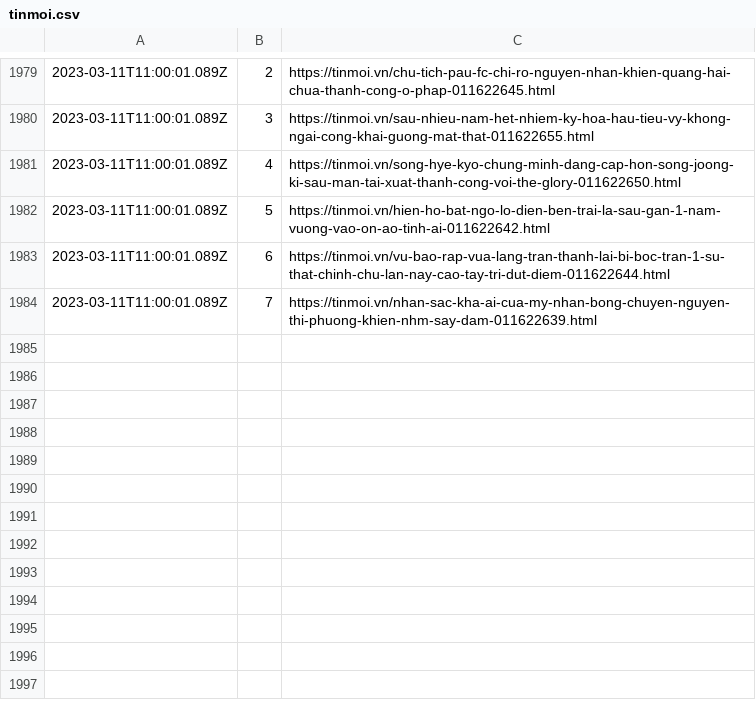
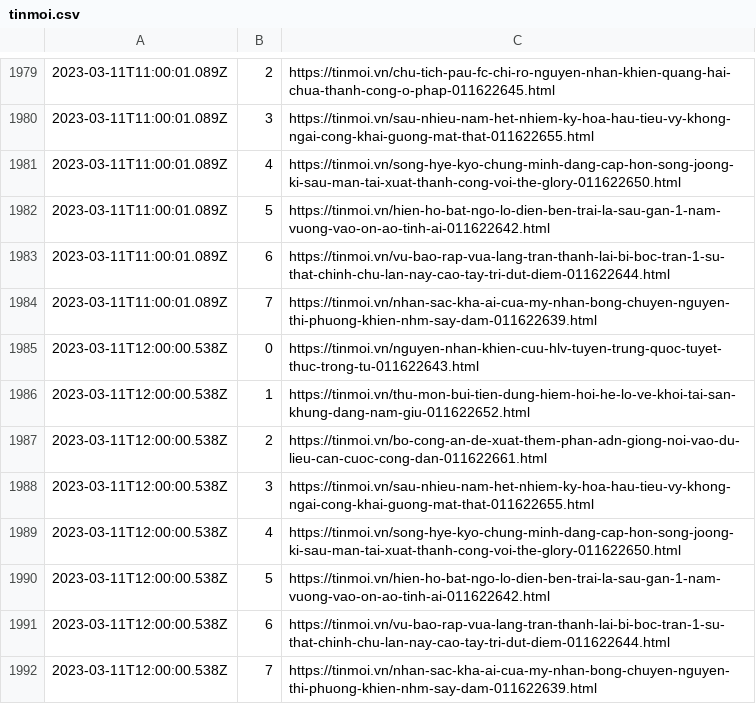
Before and after one commit to Actable-AI/public-datasets, a CSV file: tinmoi.csv, drawn as a sheet; only a part is shown, gaps mark what is left out; the diff names each change by its address in the sheet, - before the commit and + after, or states it on an @@ line.

Commit message:
Add new logs

```diff
--- a/tinmoi.csv
+++ b/tinmoi.csv
+row 1985: 2023-03-11T12:00:00.538Z | 0 | https://tinmoi.vn/nguyen-nhan-khien-cuu-hlv-tuyen-trung-quoc-tuyet-thuc-trong-tu-011622643.html
+row 1986: 2023-03-11T12:00:00.538Z | 1 | https://tinmoi.vn/thu-mon-bui-tien-dung-hiem-hoi-he-lo-ve-khoi-tai-san-khung-dang-nam-giu-011622652.html
+row 1987: 2023-03-11T12:00:00.538Z | 2 | https://tinmoi.vn/bo-cong-an-de-xuat-them-phan-adn-giong-noi-vao-du-lieu-can-cuoc-cong-dan-011622661.html
+row 1988: 2023-03-11T12:00:00.538Z | 3 | https://tinmoi.vn/sau-nhieu-nam-het-nhiem-ky-hoa-hau-tieu-vy-khong-ngai-cong-khai-guong-mat-that-011622655.html
+row 1989: 2023-03-11T12:00:00.538Z | 4 | https://tinmoi.vn/song-hye-kyo-chung-minh-dang-cap-hon-song-joong-ki-sau-man-tai-xuat-thanh-cong-voi-the-glory-011622650.html
+row 1990: 2023-03-11T12:00:00.538Z | 5 | https://tinmoi.vn/hien-ho-bat-ngo-lo-dien-ben-trai-la-sau-gan-1-nam-vuong-vao-on-ao-tinh-ai-011622642.html
+row 1991: 2023-03-11T12:00:00.538Z | 6 | https://tinmoi.vn/vu-bao-rap-vua-lang-tran-thanh-lai-bi-boc-tran-1-su-that-chinh-chu-lan-nay-cao-tay-tri-dut-diem-011622644.html
+row 1992: 2023-03-11T12:00:00.538Z | 7 | https://tinmoi.vn/nhan-sac-kha-ai-cua-my-nhan-bong-chuyen-nguyen-thi-phuong-khien-nhm-say-dam-011622639.html
```
